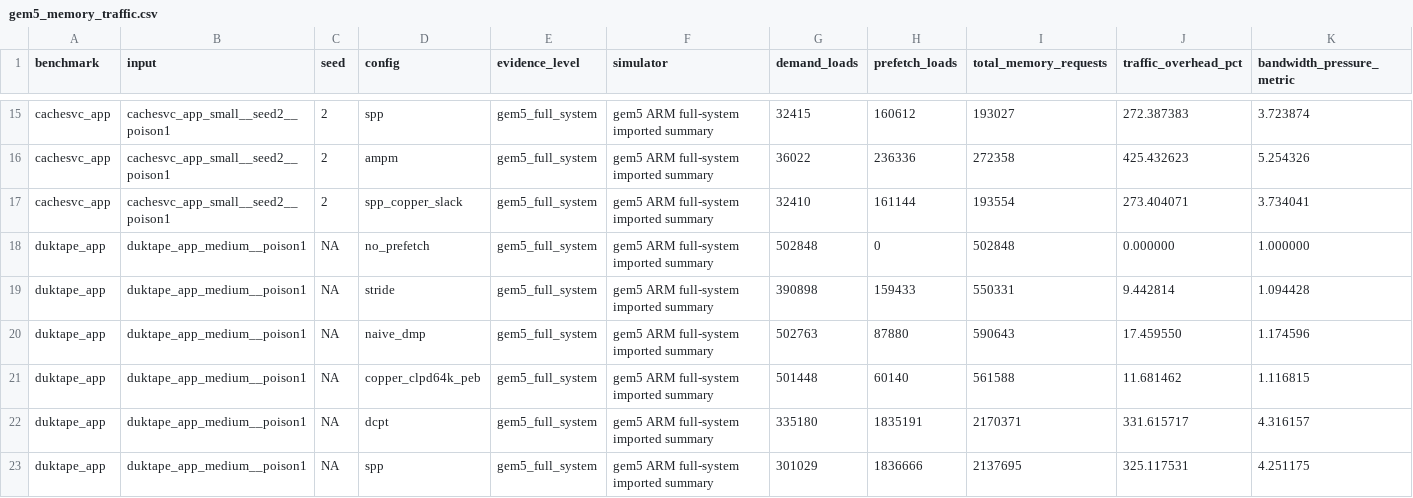
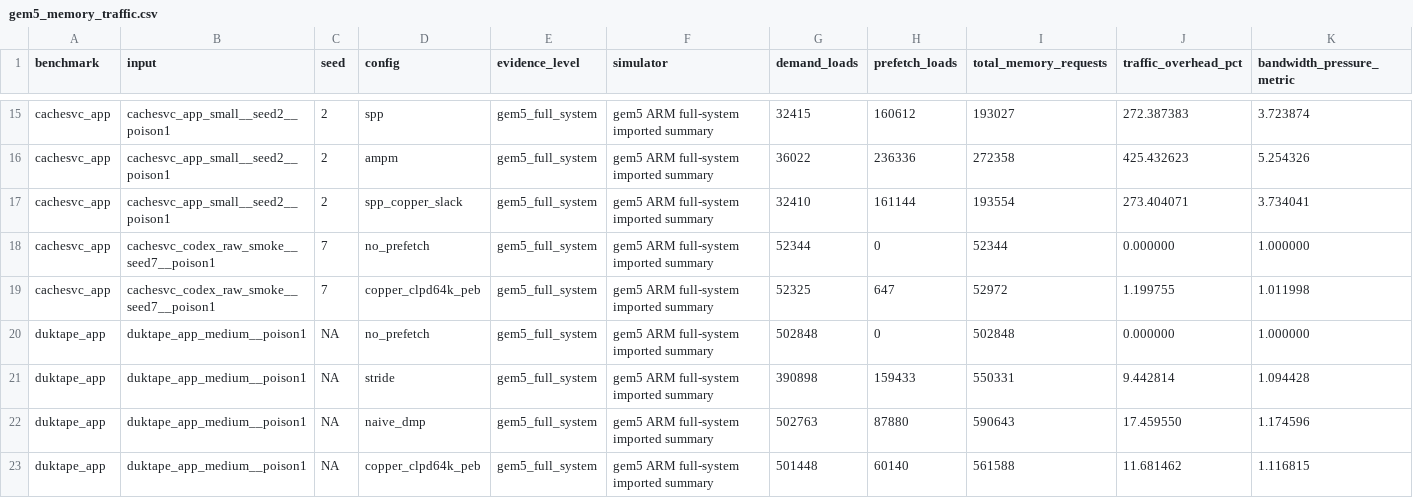
Before and after one commit to Tylerlee102/novel-arm, a CSV file: research/results/gem5_memory_traffic.csv, drawn as a sheet; only a part is shown, gaps mark what is left out; the shorter side is filled out with more unchanged rows; rows hold the shown columns only; the diff names each change by its address in the sheet, - before the commit and + after, or states it on an @@ line.

```diff
--- a/research/results/gem5_memory_traffic.csv
+++ b/research/results/gem5_memory_traffic.csv
+row 18: cachesvc_app | cachesvc_codex_raw_smoke__seed7__poison1 | 7 | no_prefetch | gem5_full_system | gem5 ARM full-system imported summary | 52344 | 0 | 52344 | 0.000000 | 1.000000
+row 19: cachesvc_app | cachesvc_codex_raw_smoke__seed7__poison1 | 7 | copper_clpd64k_peb | gem5_full_system | gem5 ARM full-system imported summary | 52325 | 647 | 52972 | 1.199755 | 1.011998
```
Also changed, not shown: research/results/gem5_performance.csv, research/results/gem5_prefetch_metrics.csv, 17 other files.
